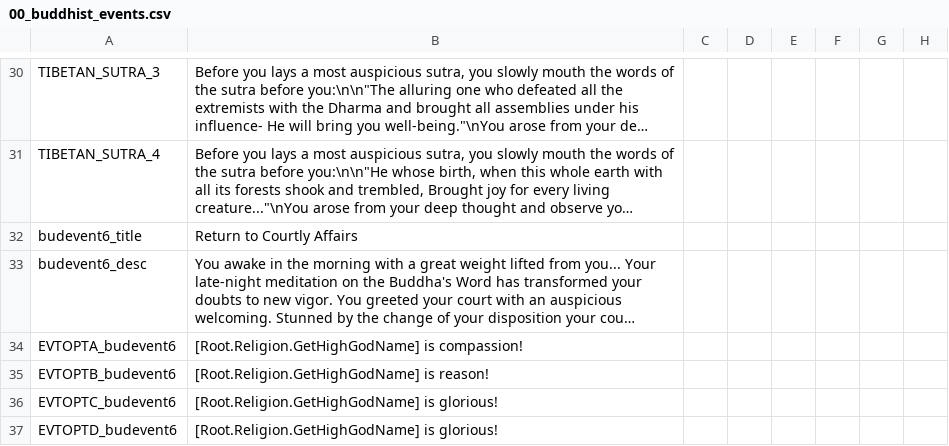
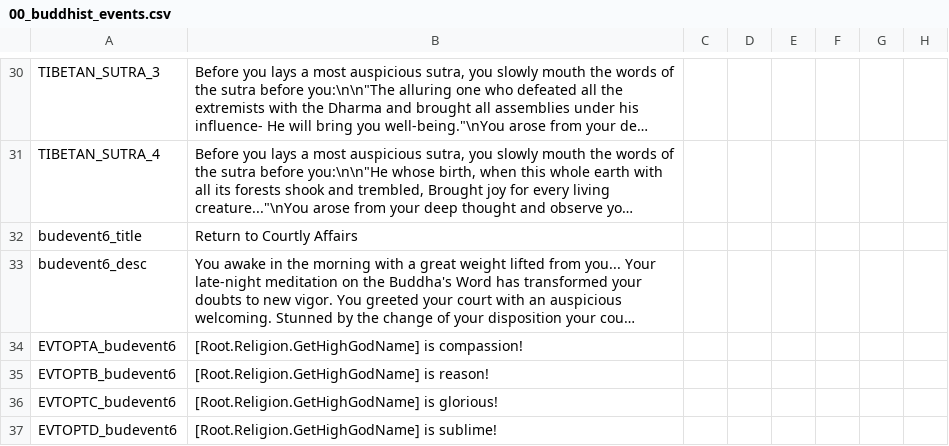
Before and after one commit to derdang/posttoyo, a CSV file: After the End Orientalis/localisation/00_buddhist_events.csv, drawn as a sheet; only a part is shown, gaps mark what is left out; long unchanged cells end in …; the diff names each change by its address in the sheet, - before the commit and + after, or states it on an @@ line.

Commit message:
Update 00_buddhist_events.csv

```diff
--- a/After the End Orientalis/localisation/00_buddhist_events.csv
+++ b/After the End Orientalis/localisation/00_buddhist_events.csv
-B37: [Root.Religion.GetHighGodName] is glorious!
+B37: [Root.Religion.GetHighGodName] is sublime!
```
